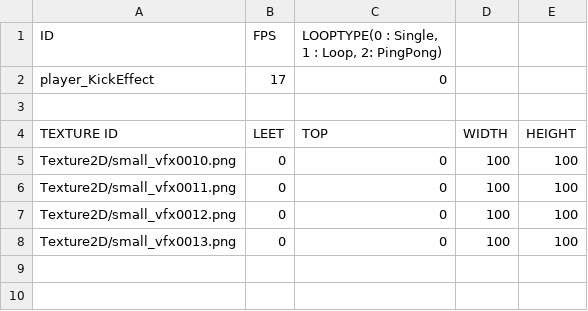
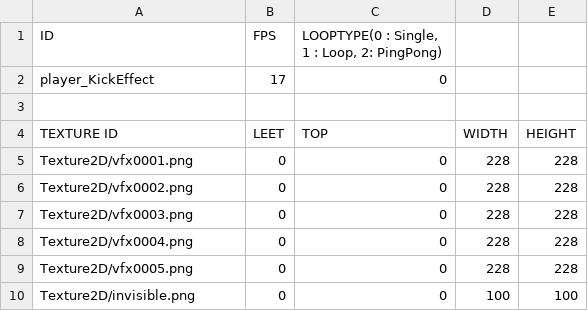
Before and after one commit to longlifejin/Helltaker-Bin, a CSV file: Tables/player_KickEffect.csv, drawn as a sheet.

Commit message:
box 이미지 크기 조정, kickEffect csv 파일 수정

```diff
--- a/Tables/player_KickEffect.csv
+++ b/Tables/player_KickEffect.csv
@@ -4,5 +4,7 @@ player_KickEffect,17,"0",,
 TEXTURE ID,LEET,"TOP",WIDTH,HEIGHT
-Texture2D/small_vfx0010.png,0,"0",100,100
-Texture2D/small_vfx0011.png,0,"0",100,100
-Texture2D/small_vfx0012.png,0,"0",100,100
-Texture2D/small_vfx0013.png,0,"0",100,100
+Texture2D/vfx0001.png,0,"0",228,228
+Texture2D/vfx0002.png,0,"0",228,228
+Texture2D/vfx0003.png,0,"0",228,228
+Texture2D/vfx0004.png,0,"0",228,228
+Texture2D/vfx0005.png,0,"0",228,228
+Texture2D/invisible.png,0,"0",100,100
```
Also changed, not shown: 1 other file.
